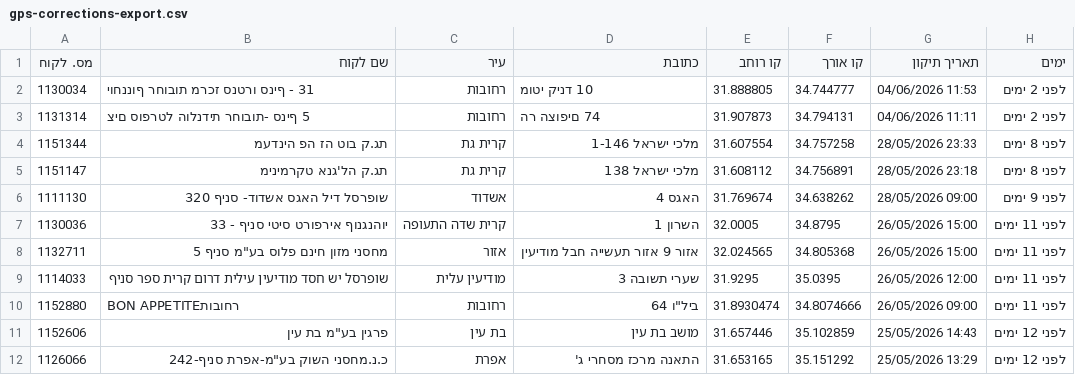
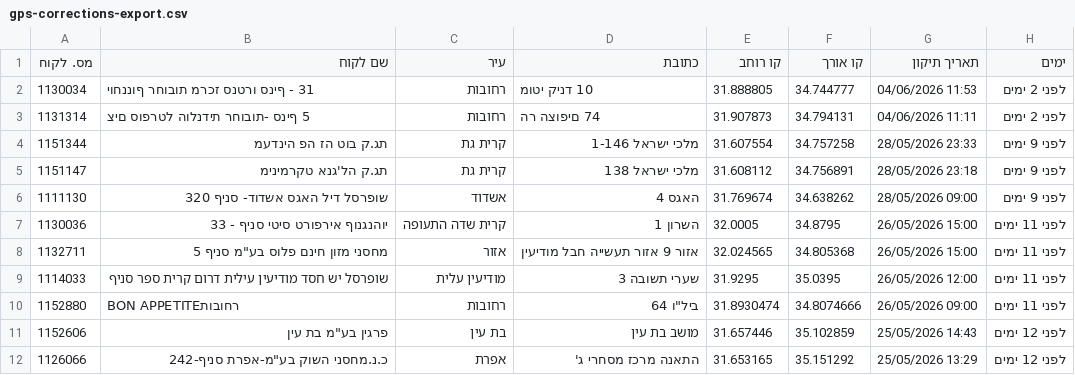
Before and after one commit to sverdlikdan-code/COLUMBUS, a CSV file: docs/gps-corrections-export.csv, drawn as a sheet; the diff names each change by its address in the sheet, - before the commit and + after, or states it on an @@ line.

```diff
--- a/docs/gps-corrections-export.csv
+++ b/docs/gps-corrections-export.csv
-H4:H5 (ימים): לפני 8 ימים
+H4:H5 (ימים): לפני 9 ימים
```
Also changed, not shown: 1 other file.
